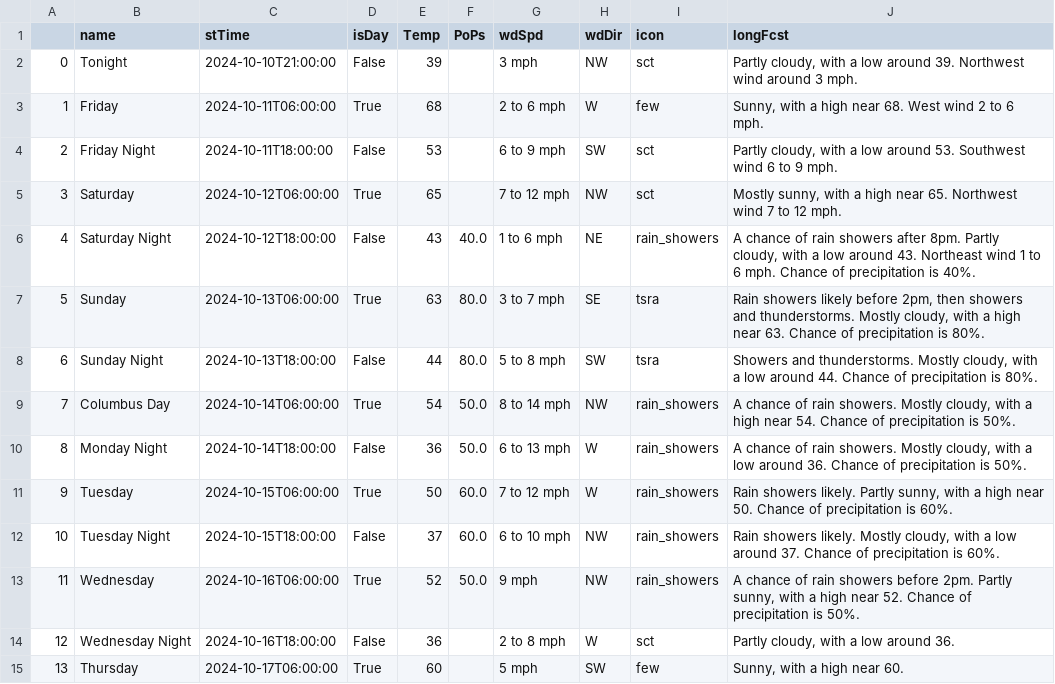
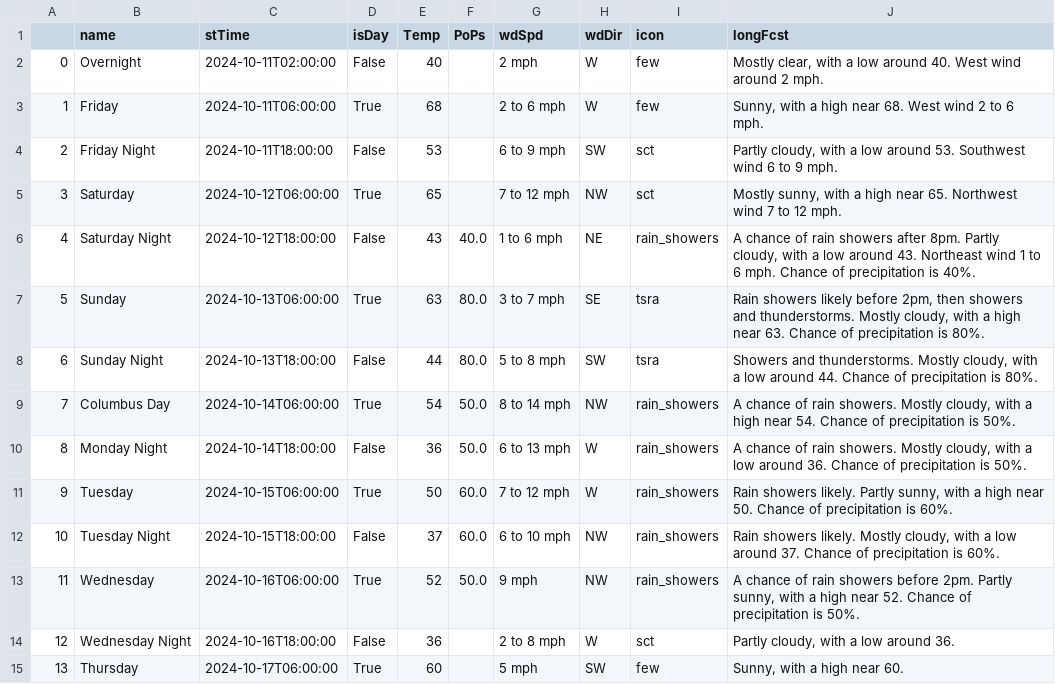
Before and after one commit to avinasharavind/weather-dashboard, a CSV file: static/files/dayData.csv, drawn as a sheet.

```diff
--- a/static/files/dayData.csv
+++ b/static/files/dayData.csv
@@ -1,3 +1,3 @@
 ,name,stTime,isDay,Temp,PoPs,wdSpd,wdDir,icon,longFcst
-0,Tonight,2024-10-10T21:00:00,False,39,,3 mph,NW,sct,"Partly cloudy, with a low around 39. Northwest wind around 3 mph."
+0,Overnight,2024-10-11T02:00:00,False,40,,2 mph,W,few,"Mostly clear, with a low around 40. West wind around 2 mph."
 1,Friday,2024-10-11T06:00:00,True,68,,2 to 6 mph,W,few,"Sunny, with a high near 68. West wind 2 to 6 mph."
```
Also changed, not shown: static/files/hourData.csv, 3 other files.
